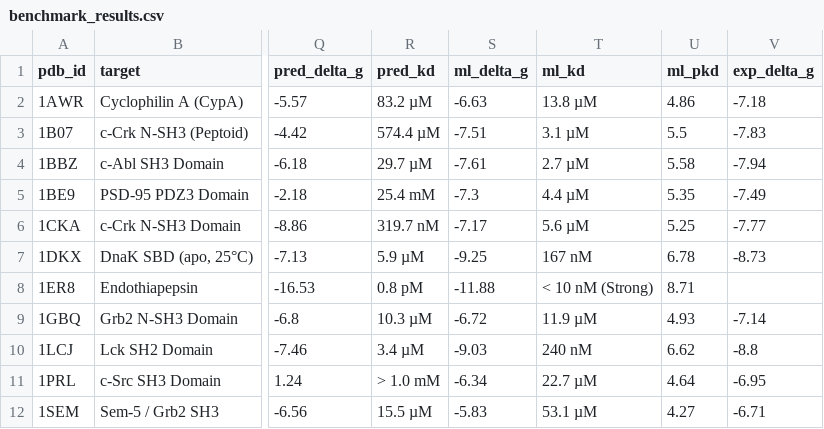
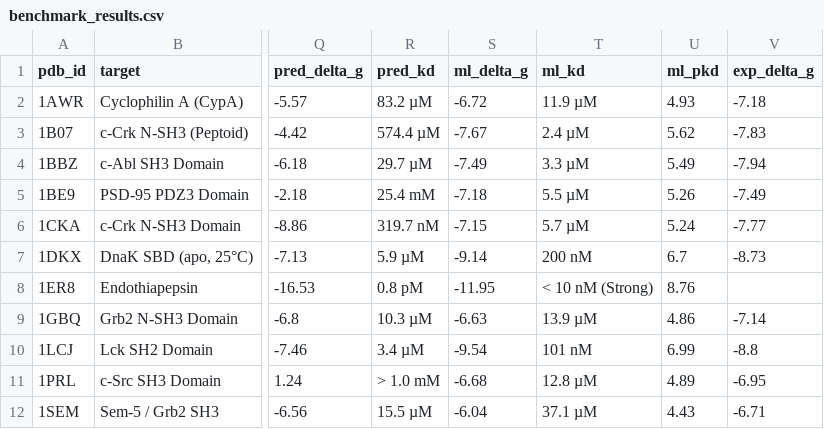
Before and after one commit to Your-Random-Variable/amp-screen, a CSV file: benchmarks/benchmark_results.csv, drawn as a sheet; only a part is shown, gaps mark what is left out; the diff covers the shown part only; the diff names each change by its address in the sheet, - before the commit and + after, or states it on an @@ line.

```diff
--- a/benchmarks/benchmark_results.csv
+++ b/benchmarks/benchmark_results.csv
-S2 (ml_delta_g): -6.63
+S2 (ml_delta_g): -6.72
-T2 (ml_kd): 13.8 µM
+T2 (ml_kd): 11.9 µM
-U2 (ml_pkd): 4.86
+U2 (ml_pkd): 4.93
-S3 (ml_delta_g): -7.51
+S3 (ml_delta_g): -7.67
-T3 (ml_kd): 3.1 µM
+T3 (ml_kd): 2.4 µM
-U3 (ml_pkd): 5.5
+U3 (ml_pkd): 5.62
-S4 (ml_delta_g): -7.61
+S4 (ml_delta_g): -7.49
-T4 (ml_kd): 2.7 µM
+T4 (ml_kd): 3.3 µM
-U4 (ml_pkd): 5.58
+U4 (ml_pkd): 5.49
-S5 (ml_delta_g): -7.3
+S5 (ml_delta_g): -7.18
-T5 (ml_kd): 4.4 µM
+T5 (ml_kd): 5.5 µM
-U5 (ml_pkd): 5.35
+U5 (ml_pkd): 5.26
-S6 (ml_delta_g): -7.17
+S6 (ml_delta_g): -7.15
-T6 (ml_kd): 5.6 µM
+T6 (ml_kd): 5.7 µM
-U6 (ml_pkd): 5.25
+U6 (ml_pkd): 5.24
-S7 (ml_delta_g): -9.25
+S7 (ml_delta_g): -9.14
-T7 (ml_kd): 167 nM
+T7 (ml_kd): 200 nM
-U7 (ml_pkd): 6.78
+U7 (ml_pkd): 6.7
-S8 (ml_delta_g): -11.88
+S8 (ml_delta_g): -11.95
-U8 (ml_pkd): 8.71
+U8 (ml_pkd): 8.76
-S9 (ml_delta_g): -6.72
+S9 (ml_delta_g): -6.63
-T9 (ml_kd): 11.9 µM
+T9 (ml_kd): 13.9 µM
-U9 (ml_pkd): 4.93
+U9 (ml_pkd): 4.86
-S10 (ml_delta_g): -9.03
+S10 (ml_delta_g): -9.54
-T10 (ml_kd): 240 nM
+T10 (ml_kd): 101 nM
-U10 (ml_pkd): 6.62
+U10 (ml_pkd): 6.99
-S11 (ml_delta_g): -6.34
+S11 (ml_delta_g): -6.68
-T11 (ml_kd): 22.7 µM
+T11 (ml_kd): 12.8 µM
-U11 (ml_pkd): 4.64
+U11 (ml_pkd): 4.89
-S12 (ml_delta_g): -5.83
+S12 (ml_delta_g): -6.04
-T12 (ml_kd): 53.1 µM
+T12 (ml_kd): 37.1 µM
-U12 (ml_pkd): 4.27
+U12 (ml_pkd): 4.43
```
Also changed, not shown: 9 edited cells elsewhere in this file, benchmarks/external_test_set/external_benchmark_results.csv, 12 other files.
